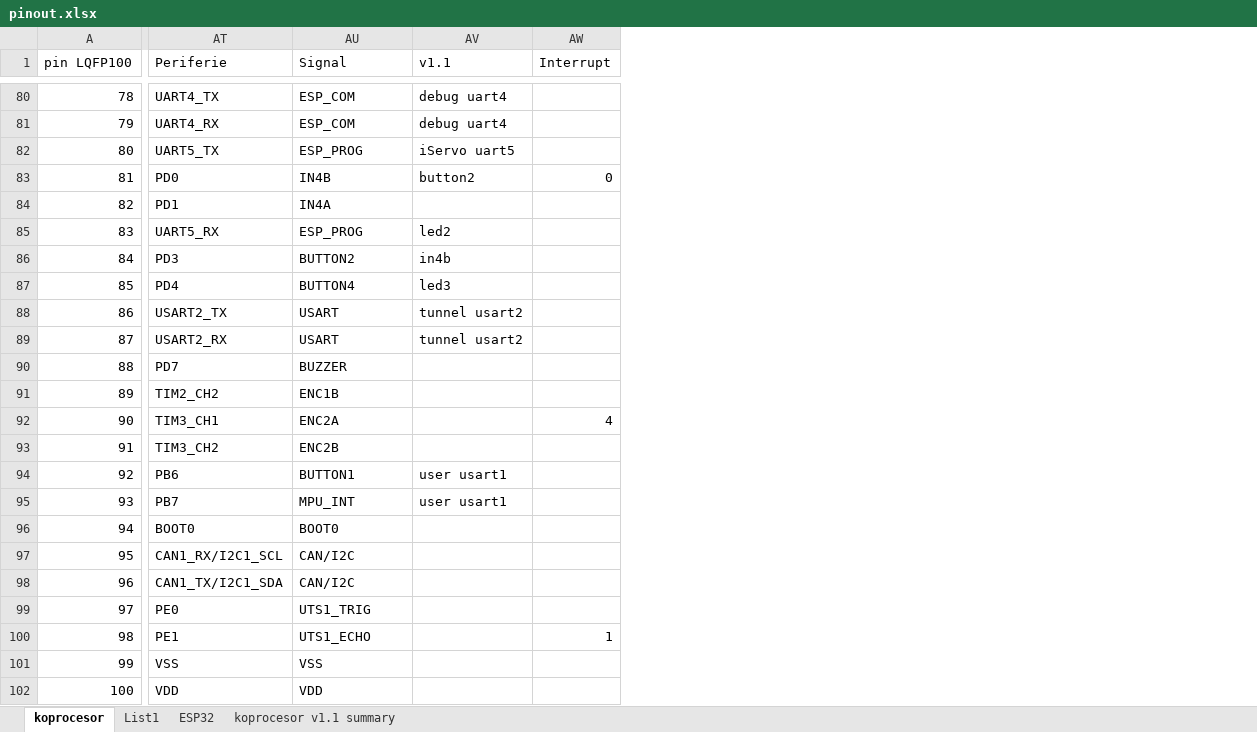
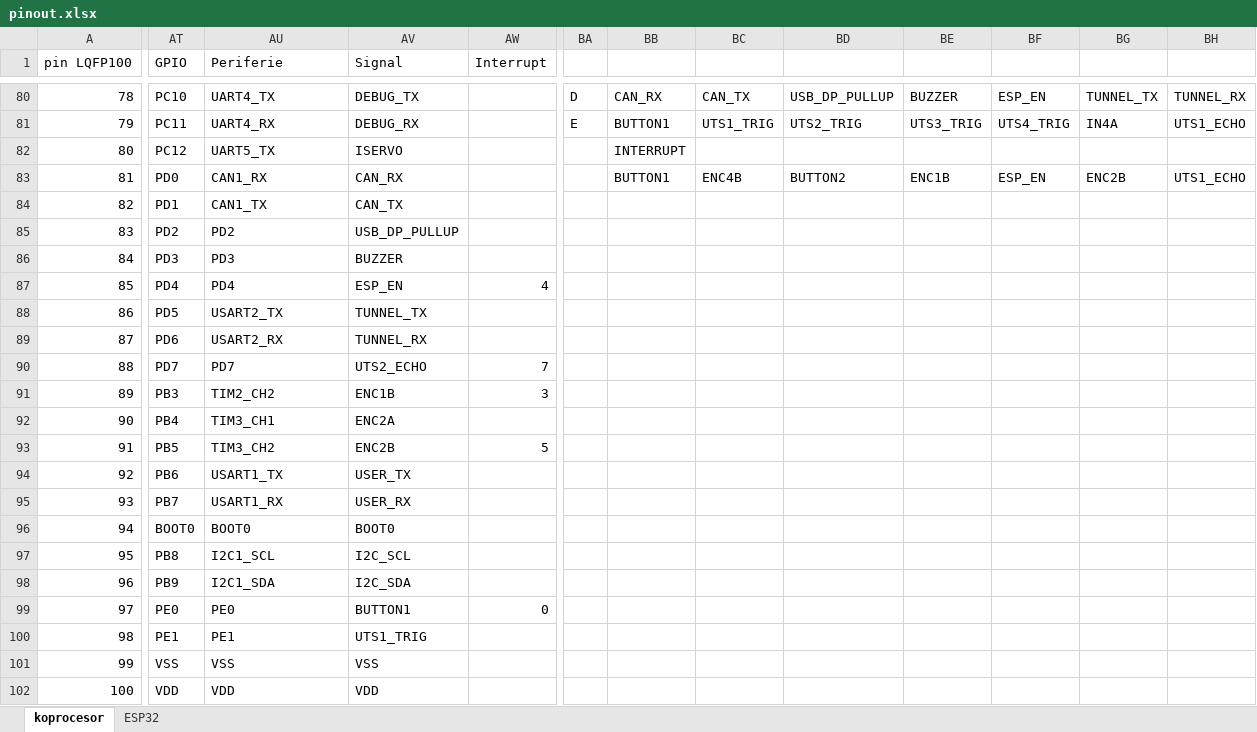
Before and after one commit to RoboticsBrno/RB3204-RBCX, an Excel workbook: hw/pinout.xlsx, sheet koprocesor, drawn as a sheet; only a part is shown, gaps mark what is left out; values as stored, in another font and other column widths than the file's, no cell formats; removed rows and columns are numbered as before the commit, all else as after; the diff covers the shown part only; the diff names each change by its address in the sheet, - before the commit and + after, or states it on an @@ line.

```diff
--- a/hw/pinout.xlsx (sheet koprocesor)
+++ b/hw/pinout.xlsx (sheet koprocesor)
-sheet tab: List1
-sheet tab: koprocesor v1.1 summary
+column AT (GPIO), rows 80-102: PC10 | PC11 | PC12 | PD0 | PD1 | PD2 | PD3 | PD4 | PD5 | PD6 | PD7 | PB3 | PB4 | PB5 | PB6 | PB7 | BOOT0 | PB8 | PB9 | PE0 | PE1 | VSS | VDD
-column AV (v1.1), rows 80-95: debug uart4 | debug uart4 | iServo uart5 | button2 |  | led2 | in4b | led3 | tunnel usart2 | tunnel usart2 |  |  |  |  | user usart1 | user usart1
+column BA, rows 80-81: D | E
+column BB, rows 80-83: CAN_RX | BUTTON1 | INTERRUPT | BUTTON1
+column BC, rows 80-83: CAN_TX | UTS1_TRIG |  | ENC4B
+column BD, rows 80-83: USB_DP_PULLUP | UTS2_TRIG |  | BUTTON2
+column BE, rows 80-83: BUZZER | UTS3_TRIG |  | ENC1B
+column BF, rows 80-83: ESP_EN | UTS4_TRIG |  | ESP_EN
+column BG, rows 80-83: TUNNEL_TX | IN4A |  | ENC2B
+column BH, rows 80-83: TUNNEL_RX | UTS1_ECHO |  | UTS1_ECHO
-AV80 (Signal): ESP_COM
+AV80 (Signal): DEBUG_TX
-AV81 (Signal): ESP_COM
+AV81 (Signal): DEBUG_RX
-AV82 (Signal): ESP_PROG
+AV82 (Signal): ISERVO
-AU83 (Periferie): PD0
+AU83 (Periferie): CAN1_RX
-AV83 (Signal): IN4B
+AV83 (Signal): CAN_RX
-AW83 (Interrupt): 0
+AW83 (Interrupt): (empty)
-AU84 (Periferie): PD1
+AU84 (Periferie): CAN1_TX
-AV84 (Signal): IN4A
+AV84 (Signal): CAN_TX
-AU85 (Periferie): UART5_RX
+AU85 (Periferie): PD2
-AV85 (Signal): ESP_PROG
+AV85 (Signal): USB_DP_PULLUP
-AV86 (Signal): BUTTON2
+AV86 (Signal): BUZZER
-AV87 (Signal): BUTTON4
+AV87 (Signal): ESP_EN
-AW87 (Interrupt): (empty)
+AW87 (Interrupt): 4
-AV88 (Signal): USART
+AV88 (Signal): TUNNEL_TX
-AV89 (Signal): USART
+AV89 (Signal): TUNNEL_RX
-AV90 (Signal): BUZZER
+AV90 (Signal): UTS2_ECHO
-AW90 (Interrupt): (empty)
+AW90 (Interrupt): 7
-AW91 (Interrupt): (empty)
+AW91 (Interrupt): 3
-AW92 (Interrupt): 4
+AW92 (Interrupt): (empty)
-AW93 (Interrupt): (empty)
+AW93 (Interrupt): 5
-AU94 (Periferie): PB6
+AU94 (Periferie): USART1_TX
-AV94 (Signal): BUTTON1
+AV94 (Signal): USER_TX
-AU95 (Periferie): PB7
+AU95 (Periferie): USART1_RX
-AV95 (Signal): MPU_INT
+AV95 (Signal): USER_RX
-AU97 (Periferie): CAN1_RX/I2C1_SCL
+AU97 (Periferie): I2C1_SCL
-AV97 (Signal): CAN/I2C
+AV97 (Signal): I2C_SCL
-AU98 (Periferie): CAN1_TX/I2C1_SDA
+AU98 (Periferie): I2C1_SDA
-AV98 (Signal): CAN/I2C
+AV98 (Signal): I2C_SDA
-AV99 (Signal): UTS1_TRIG
+AV99 (Signal): BUTTON1
-AW99 (Interrupt): (empty)
+AW99 (Interrupt): 0
-AV100 (Signal): UTS1_ECHO
+AV100 (Signal): UTS1_TRIG
-AW100 (Interrupt): 1
+AW100 (Interrupt): (empty)
```
Also changed, not shown: 11 added columns and 71 edited cells elsewhere in this sheet, sheet ESP32, cell formats.
